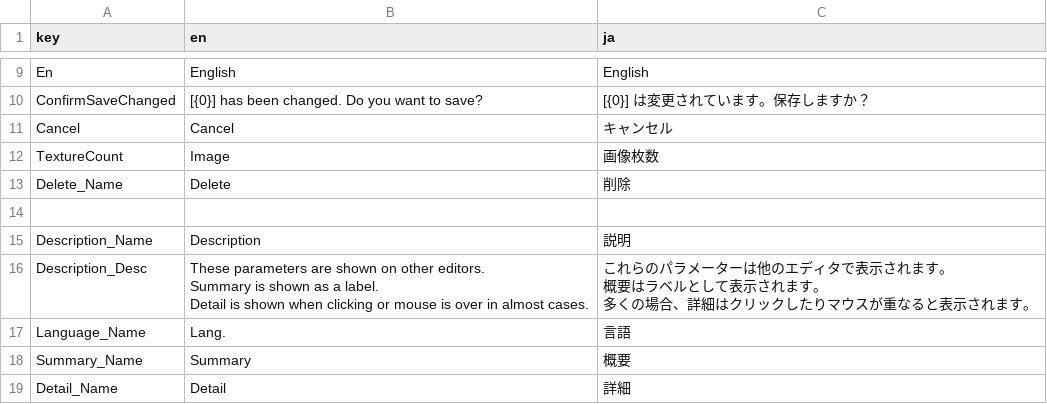
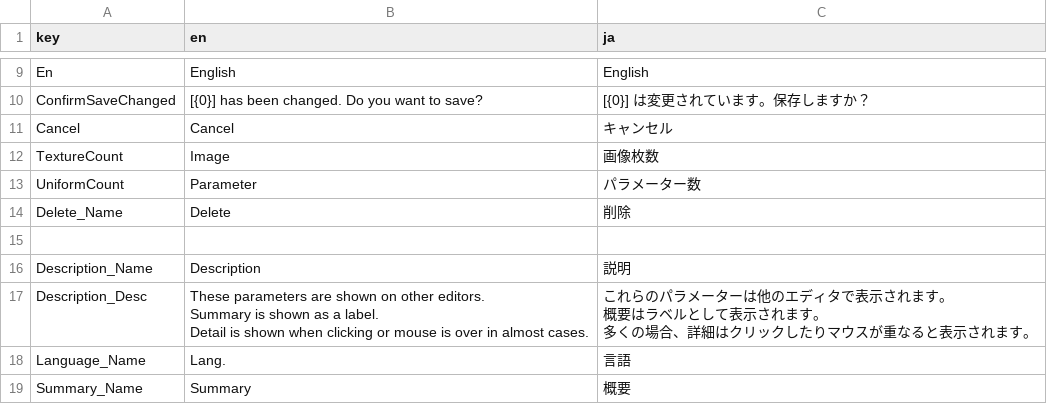
Before and after one commit to effekseer/Effekseer, a CSV file: Dev/release/resources/languages/EffekseerMaterialEditor.csv, drawn as a sheet; only a part is shown, gaps mark what is left out; the shorter side is filled out with more unchanged rows; the diff names each change by its address in the sheet, - before the commit and + after, or states it on an @@ line.

Commit message:
Add a feature to show maximum parameter count

```diff
--- a/Dev/release/resources/languages/EffekseerMaterialEditor.csv
+++ b/Dev/release/resources/languages/EffekseerMaterialEditor.csv
+row 13: UniformCount | Parameter | パラメーター数
```
Also changed, not shown: 4 other files.
